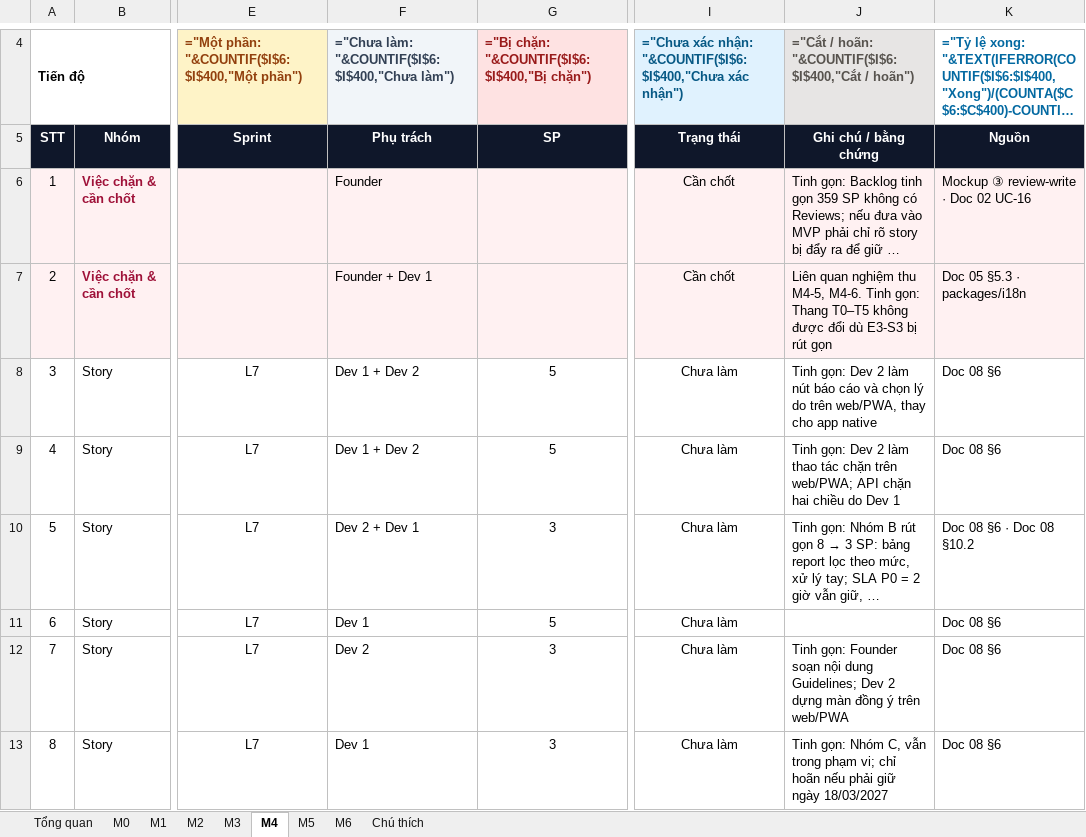
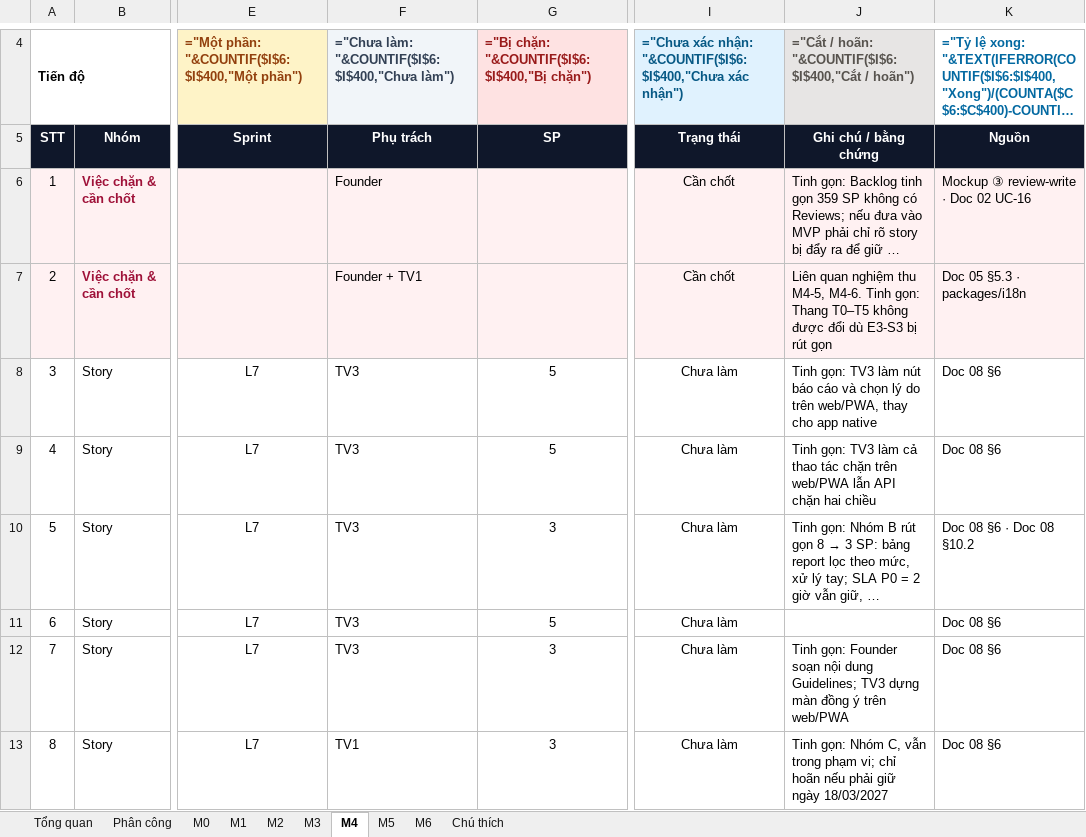
Before and after one commit to DangNH2512/vncare, an Excel workbook: docs/checklists/checklist-milestone-M0-M6.xlsx, sheet M4, drawn as a sheet; only a part is shown, gaps mark what is left out; long unchanged cells end in …; values as stored, in another font and other column widths than the file's, no borders; formulas without a stored value are shown as written; conditional formats not drawn; the diff covers the shown part only; the diff names each change by its address in the sheet, - before the commit and + after, or states it on an @@ line.

```diff
--- a/docs/checklists/checklist-milestone-M0-M6.xlsx (sheet M4)
+++ b/docs/checklists/checklist-milestone-M0-M6.xlsx (sheet M4)
+sheet tab: Phân công
-F7: Founder + Dev 1
+F7: Founder + TV1
-F8:F9: Dev 1 + Dev 2
+F8:F9: TV3
-J8: Tinh gọn: Dev 2 làm nút…
+J8: Tinh gọn: TV3 làm nút…
-J9: Tinh gọn: Dev 2 làm thao tác chặn trên web/PWA; API chặn hai chiều do Dev 1
+J9: Tinh gọn: TV3 làm cả thao tác chặn trên web/PWA lẫn API chặn hai chiều
-F10: Dev 2 + Dev 1
+F10: TV3
-F11: Dev 1
+F11: TV3
-F12: Dev 2
+F12: TV3
-J12: …dung Guidelines; Dev 2 dựng màn…
+J12: …dung Guidelines; TV3 dựng màn…
-F13: Dev 1
+F13: TV1
```
Also changed, not shown: 32 edited cells elsewhere in this sheet, sheet M2, sheet M5, sheet M1, sheet M3, sheet M0, sheet M6, 2 more sheets, 18 other files.
